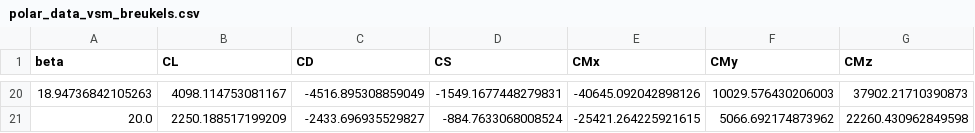
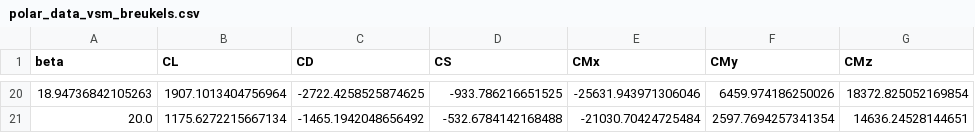
Before and after one commit to jellepoland/load_balance_wind_tunnel_measurement_analysis_of_TUDELFT_V3_LEI_KITE_scale_model, a CSV file: technical_note/processed_data/beta_sweep/polar_data_vsm_breukels.csv, drawn as a sheet; only a part is shown, gaps mark what is left out; the diff covers the shown part only.

Commit message:
updating technical note plots

```diff
--- a/technical_note/processed_data/beta_sweep/polar_data_vsm_breukels.csv
+++ b/technical_note/processed_data/beta_sweep/polar_data_vsm_breukels.csv
@@ -20,2 +20,2 @@ beta,CL,CD,CS,CMx,CMy,CMz
-18.94736842105263,4098.114753081167,-4516.895308859049,-1549.1677448279831,-40645.092042898126,10029.576430206003,37902.21710390873
-20.0,2250.188517199209,-2433.696935529827,-884.7633068008524,-25421.264225921615,5066.692174873962,22260.430962849598
+18.94736842105263,1907.1013404756964,-2722.4258525874625,-933.786216651525,-25631.943971306046,6459.974186250026,18372.825052169854
+20.0,1175.6272215667134,-1465.1942048656492,-532.6784142168488,-21030.70424725484,2597.7694257341354,14636.24528144651
```
Also changed, not shown: 90 edited cells elsewhere in this file, technical_note/processed_data/alpha_sweep/gamma_distribution.csv, technical_note/processed_data/alpha_sweep/polar_data_vsm_breukels.csv, 11 other files.
